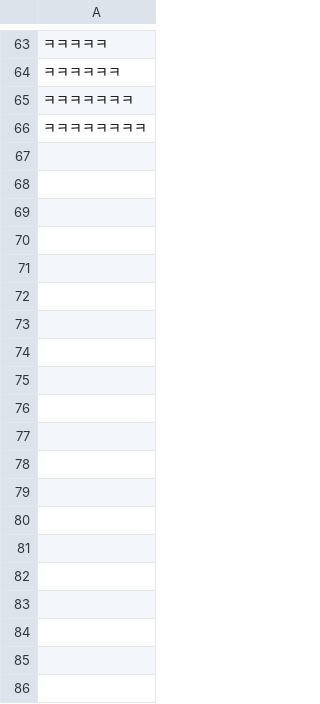
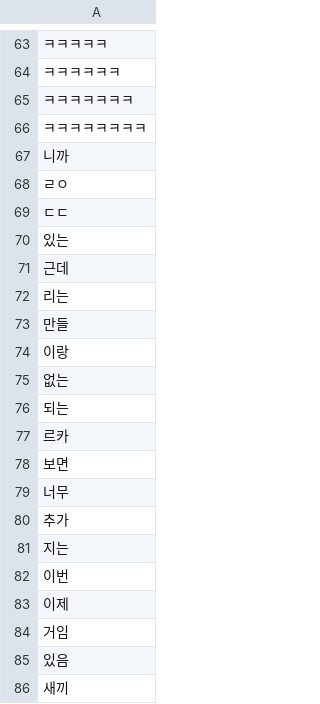
Before and after one commit to songnman/CrawlingThat, a CSV file: Deny_List.csv, drawn as a sheet; only a part is shown, gaps mark what is left out; the diff covers the shown part only; the diff names each change by its address in the sheet, - before the commit and + after, or states it on an @@ line.

```diff
--- a/Deny_List.csv
+++ b/Deny_List.csv
+row 67: 니까
+row 68: ㄹㅇ
+row 69: ㄷㄷ
+row 70: 있는
+row 71: 근데
+row 72: 리는
+row 73: 만들
+row 74: 이랑
+row 75: 없는
+row 76: 되는
+row 77: 르카
+row 78: 보면
+row 79: 너무
+row 80: 추가
+row 81: 지는
+row 82: 이번
+row 83: 이제
+row 84: 거임
+row 85: 있음
+row 86: 새끼
```
Also changed, not shown: 42 added rows elsewhere in this file, results/Daily_Results_Count/20211213.csv, 4 other files.
